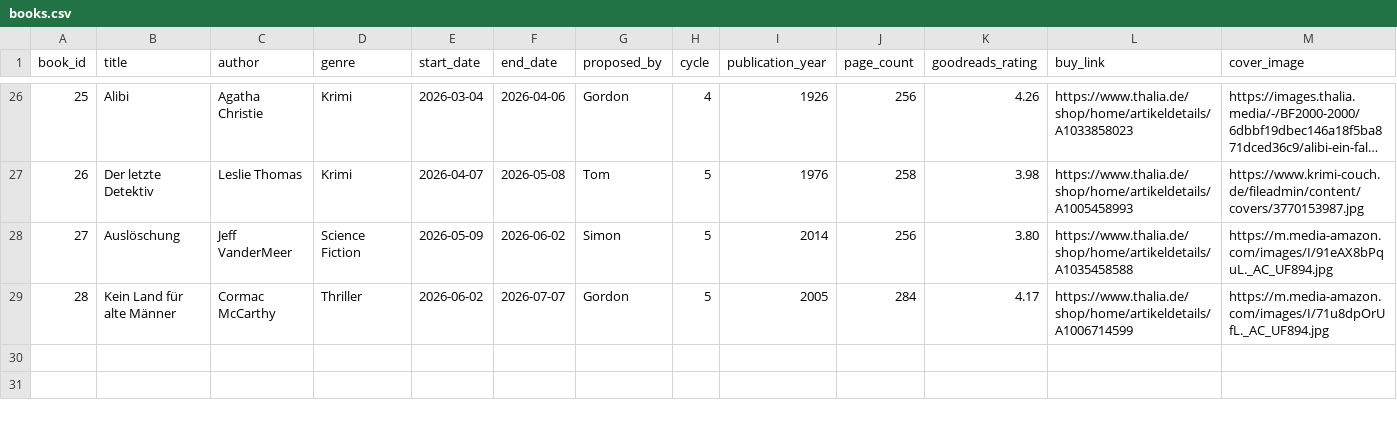
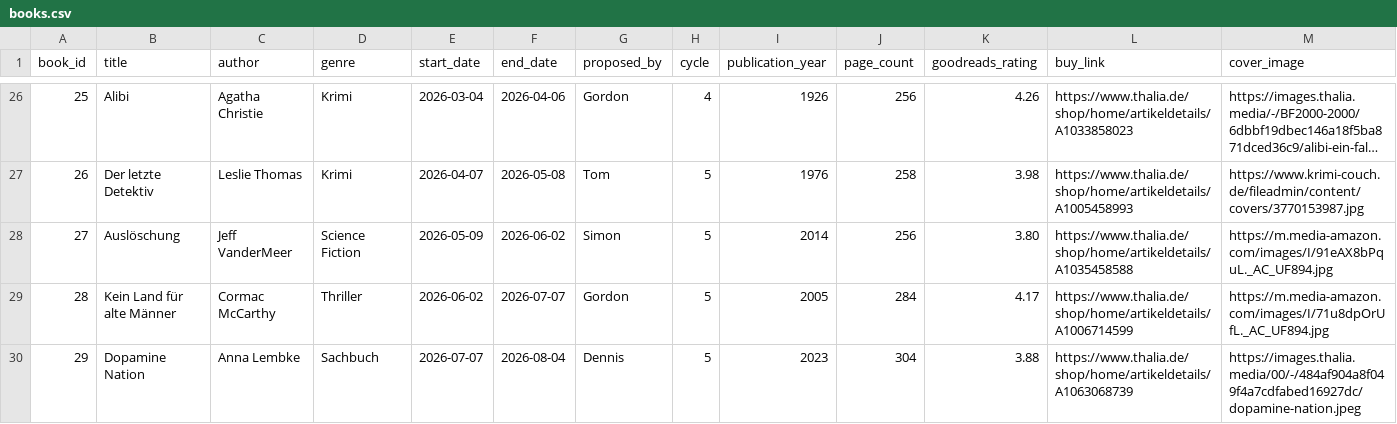
Before and after one commit to ddunkelmann/vskr-buchclub, a CSV file: data/books.csv, drawn as a sheet; only a part is shown, gaps mark what is left out; long unchanged cells end in …; the diff names each change by its address in the sheet, - before the commit and + after, or states it on an @@ line.

Commit message:
Update Books June 2026

```diff
--- a/data/books.csv
+++ b/data/books.csv
+row 30: 29 | Dopamine Nation | Anna Lembke | Sachbuch | 2026-07-07 | 2026-08-04 | Dennis | 5 | 2023 | 304 | 3.88 | https://www.thalia.de/shop/home/artikeldetails/A1063068739 | https://images.thalia.media/00/-/484af904a8f049f4a7cdfabed16927dc/dopamine-nation.jpeg
```
Also changed, not shown: data/ratings.csv.
